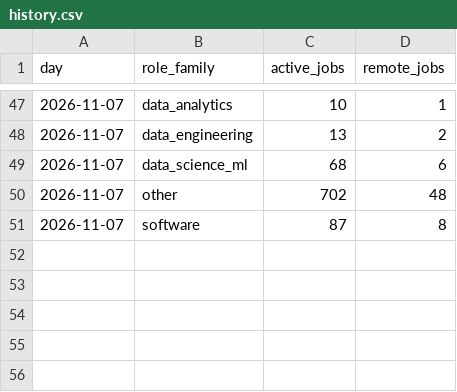
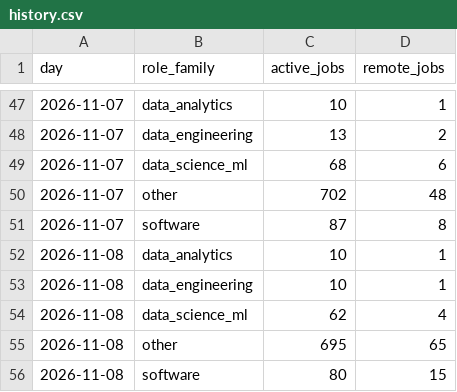
Before and after one commit to VasilenData/tech-job-market-etl, a CSV file: data/history.csv, drawn as a sheet; only a part is shown, gaps mark what is left out; the diff names each change by its address in the sheet, - before the commit and + after, or states it on an @@ line.

```diff
--- a/data/history.csv
+++ b/data/history.csv
+row 52: 2026-11-08 | data_analytics | 10 | 1
+row 53: 2026-11-08 | data_engineering | 10 | 1
+row 54: 2026-11-08 | data_science_ml | 62 | 4
+row 55: 2026-11-08 | other | 695 | 65
+row 56: 2026-11-08 | software | 80 | 15
```
Also changed, not shown: 4 other files.
